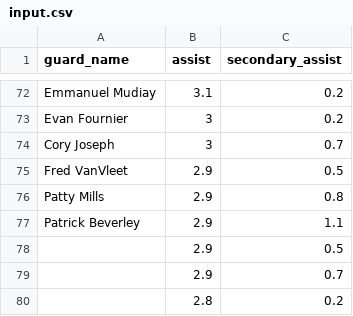
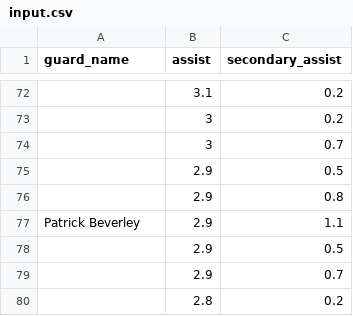
Before and after one commit to paulliwali/basketball-stats, a CSV file: assist-vs-secondary-assist/input.csv, drawn as a sheet; only a part is shown, gaps mark what is left out; the diff covers the shown part only; the diff names each change by its address in the sheet, - before the commit and + after, or states it on an @@ line.

```diff
--- a/assist-vs-secondary-assist/input.csv
+++ b/assist-vs-secondary-assist/input.csv
-A72 (guard_name): Emmanuel Mudiay
+A72 (guard_name): (empty)
-A73 (guard_name): Evan Fournier
+A73 (guard_name): (empty)
-A74 (guard_name): Cory Joseph
+A74 (guard_name): (empty)
-A75 (guard_name): Fred VanVleet
+A75 (guard_name): (empty)
-A76 (guard_name): Patty Mills
+A76 (guard_name): (empty)
```
Also changed, not shown: 1 added row, 1 removed row and 50 edited cells elsewhere in this file, 3 other files.
